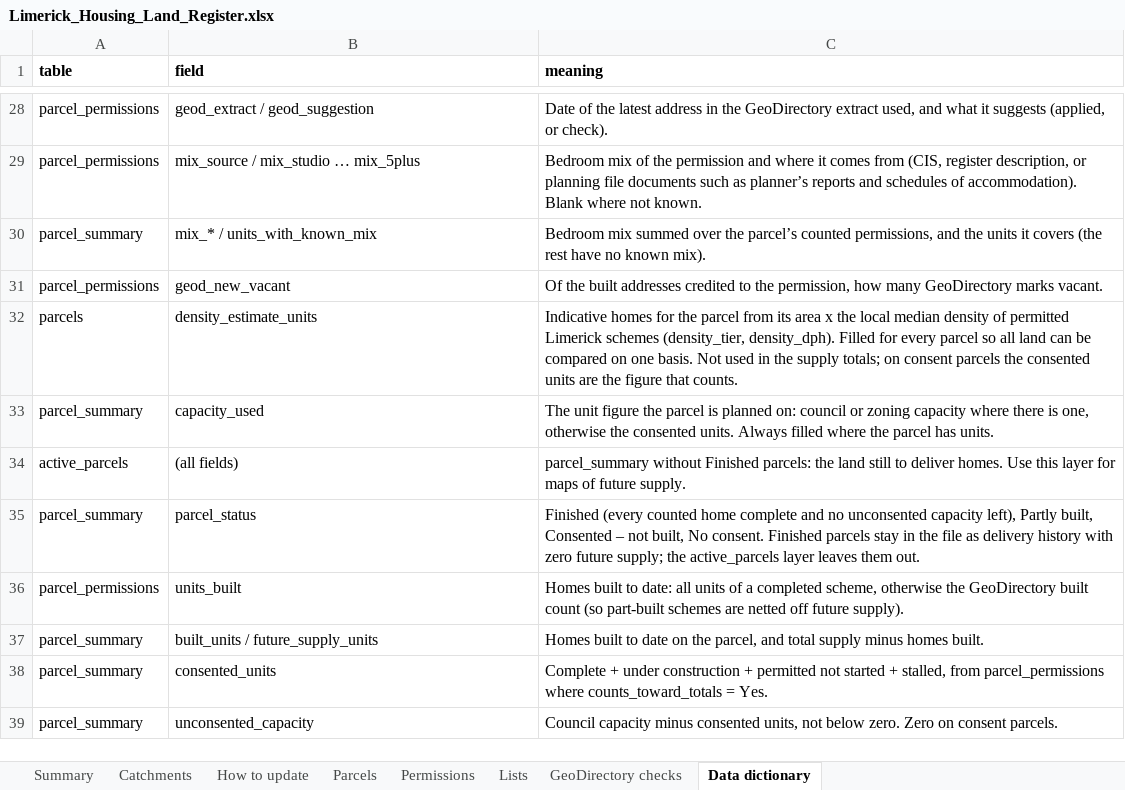
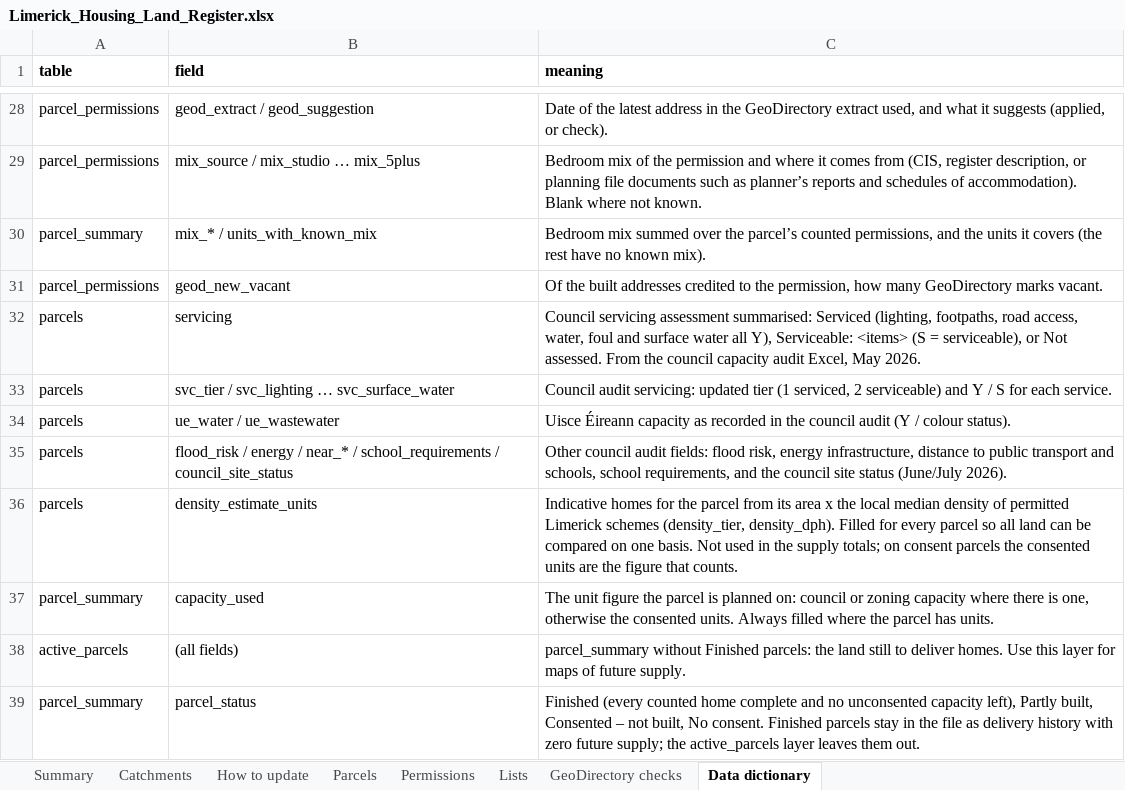
Before and after one commit to jaymes88/data, an Excel workbook: limerick_pipeline/register/Limerick_Housing_Land_Register.xlsx, sheet Data dictionary, drawn as a sheet; only a part is shown, gaps mark what is left out; the shorter side is filled out with more unchanged rows; values as stored, in another font and other column widths than the file's, no borders; the diff names each change by its address in the sheet, - before the commit and + after, or states it on an @@ line.

```diff
--- a/limerick_pipeline/register/Limerick_Housing_Land_Register.xlsx (sheet Data dictionary)
+++ b/limerick_pipeline/register/Limerick_Housing_Land_Register.xlsx (sheet Data dictionary)
+row 32: parcels | servicing | Council servicing assessment summarised: Serviced (lighting, footpaths, road access, water, foul and surface water all Y), Serviceable: <items> (S = serviceable), or Not assessed. From the council capacity audit Excel, May 2026.
+row 33: parcels | svc_tier / svc_lighting … svc_surface_water | Council audit servicing: updated tier (1 serviced, 2 serviceable) and Y / S for each service.
+row 34: parcels | ue_water / ue_wastewater | Uisce Éireann capacity as recorded in the council audit (Y / colour status).
+row 35: parcels | flood_risk / energy / near_* / school_requirements / council_site_status | Other council audit fields: flood risk, energy infrastructure, distance to public transport and schools, school requirements, and the council site status (June/July 2026).
```
Also changed, not shown: sheet Parcels, formulas that keep their value, limerick_pipeline/register/Validation_Report.xlsx, 8 other files.
